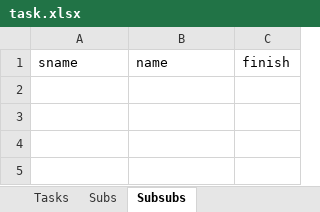
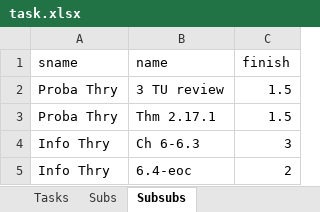
Before and after one commit to thinhhoang95/pay-me, an Excel workbook: task.xlsx, sheet Subsubs, drawn as a sheet; values as stored, in another font and other column widths than the file's, no borders; the diff names each change by its address in the sheet, - before the commit and + after, or states it on an @@ line.

```diff
--- a/task.xlsx (sheet Subsubs)
+++ b/task.xlsx (sheet Subsubs)
+row 2: Proba Thry | 3 TU review | 1.5
+row 3: Proba Thry | Thm 2.17.1 | 1.5
+row 4: Info Thry | Ch 6-6.3 | 3
+row 5: Info Thry | 6.4-eoc | 2
```
Also changed, not shown: sheet Subs, sheet Tasks, 3 other files.
